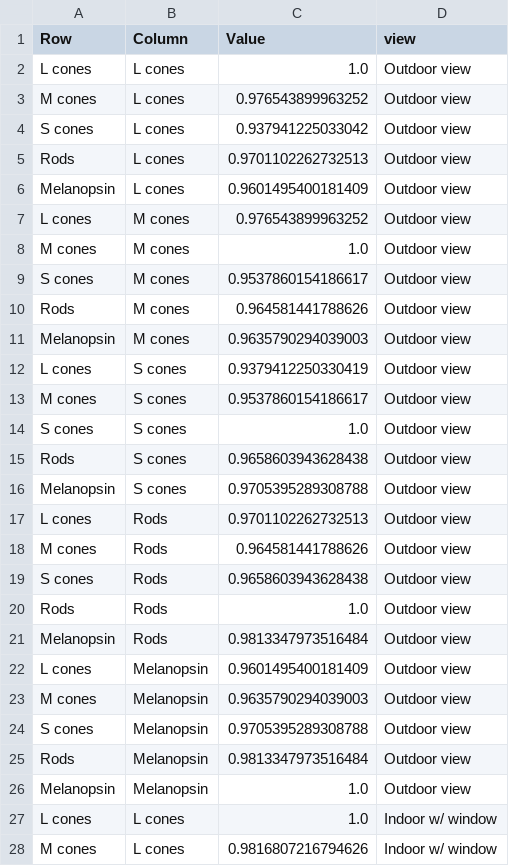
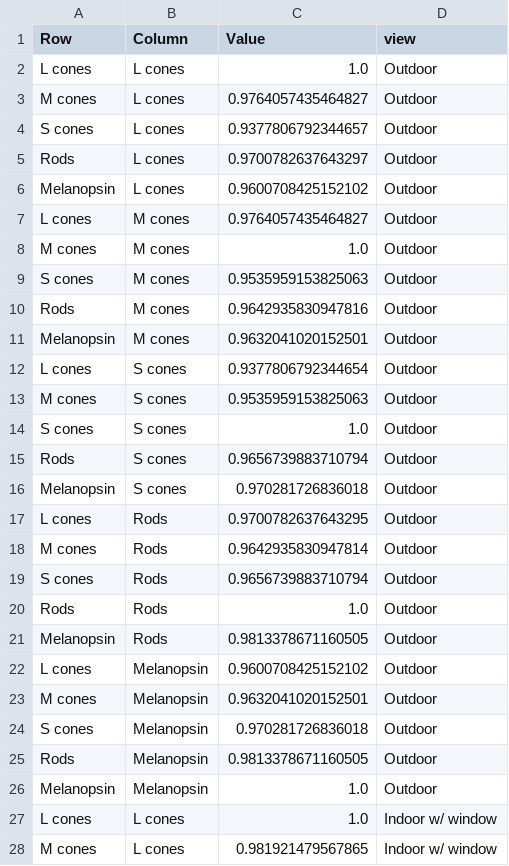
Before and after one commit to codecheckers/certificate-2026-019, a CSV file: results/tables/average_pixels_correlation_df.csv, drawn as a sheet; only a part is shown; the diff covers the shown part only.

```diff
--- a/results/tables/average_pixels_correlation_df.csv
+++ b/results/tables/average_pixels_correlation_df.csv
@@ -1,28 +1,28 @@
 Row,Column,Value,view
-L cones,L cones,1.0,Outdoor view
-M cones,L cones,0.976543899963252,Outdoor view
-S cones,L cones,0.937941225033042,Outdoor view
-Rods,L cones,0.9701102262732513,Outdoor view
-Melanopsin,L cones,0.9601495400181409,Outdoor view
-L cones,M cones,0.976543899963252,Outdoor view
-M cones,M cones,1.0,Outdoor view
-S cones,M cones,0.9537860154186617,Outdoor view
-Rods,M cones,0.964581441788626,Outdoor view
-Melanopsin,M cones,0.9635790294039003,Outdoor view
-L cones,S cones,0.9379412250330419,Outdoor view
-M cones,S cones,0.9537860154186617,Outdoor view
-S cones,S cones,1.0,Outdoor view
-Rods,S cones,0.9658603943628438,Outdoor view
-Melanopsin,S cones,0.9705395289308788,Outdoor view
-L cones,Rods,0.9701102262732513,Outdoor view
-M cones,Rods,0.964581441788626,Outdoor view
-S cones,Rods,0.9658603943628438,Outdoor view
-Rods,Rods,1.0,Outdoor view
-Melanopsin,Rods,0.9813347973516484,Outdoor view
-L cones,Melanopsin,0.9601495400181409,Outdoor view
-M cones,Melanopsin,0.9635790294039003,Outdoor view
-S cones,Melanopsin,0.9705395289308788,Outdoor view
-Rods,Melanopsin,0.9813347973516484,Outdoor view
-Melanopsin,Melanopsin,1.0,Outdoor view
+L cones,L cones,1.0,Outdoor
+M cones,L cones,0.9764057435464827,Outdoor
+S cones,L cones,0.9377806792344657,Outdoor
+Rods,L cones,0.9700782637643297,Outdoor
+Melanopsin,L cones,0.9600708425152102,Outdoor
+L cones,M cones,0.9764057435464827,Outdoor
+M cones,M cones,1.0,Outdoor
+S cones,M cones,0.9535959153825063,Outdoor
+Rods,M cones,0.9642935830947816,Outdoor
+Melanopsin,M cones,0.9632041020152501,Outdoor
+L cones,S cones,0.9377806792344654,Outdoor
+M cones,S cones,0.9535959153825063,Outdoor
+S cones,S cones,1.0,Outdoor
+Rods,S cones,0.9656739883710794,Outdoor
+Melanopsin,S cones,0.970281726836018,Outdoor
+L cones,Rods,0.9700782637643295,Outdoor
+M cones,Rods,0.9642935830947814,Outdoor
+S cones,Rods,0.9656739883710794,Outdoor
+Rods,Rods,1.0,Outdoor
+Melanopsin,Rods,0.9813378671160505,Outdoor
+L cones,Melanopsin,0.9600708425152102,Outdoor
+M cones,Melanopsin,0.9632041020152501,Outdoor
+S cones,Melanopsin,0.970281726836018,Outdoor
+Rods,Melanopsin,0.9813378671160505,Outdoor
+Melanopsin,Melanopsin,1.0,Outdoor
 L cones,L cones,1.0,Indoor w/ window
-M cones,L cones,0.9816807216794626,Indoor w/ window
+M cones,L cones,0.981921479567865,Indoor w/ window
```
Also changed, not shown: 36 edited cells elsewhere in this file, results/tables/amplitude_spectra_regression_view_df.csv, 5 other files.
